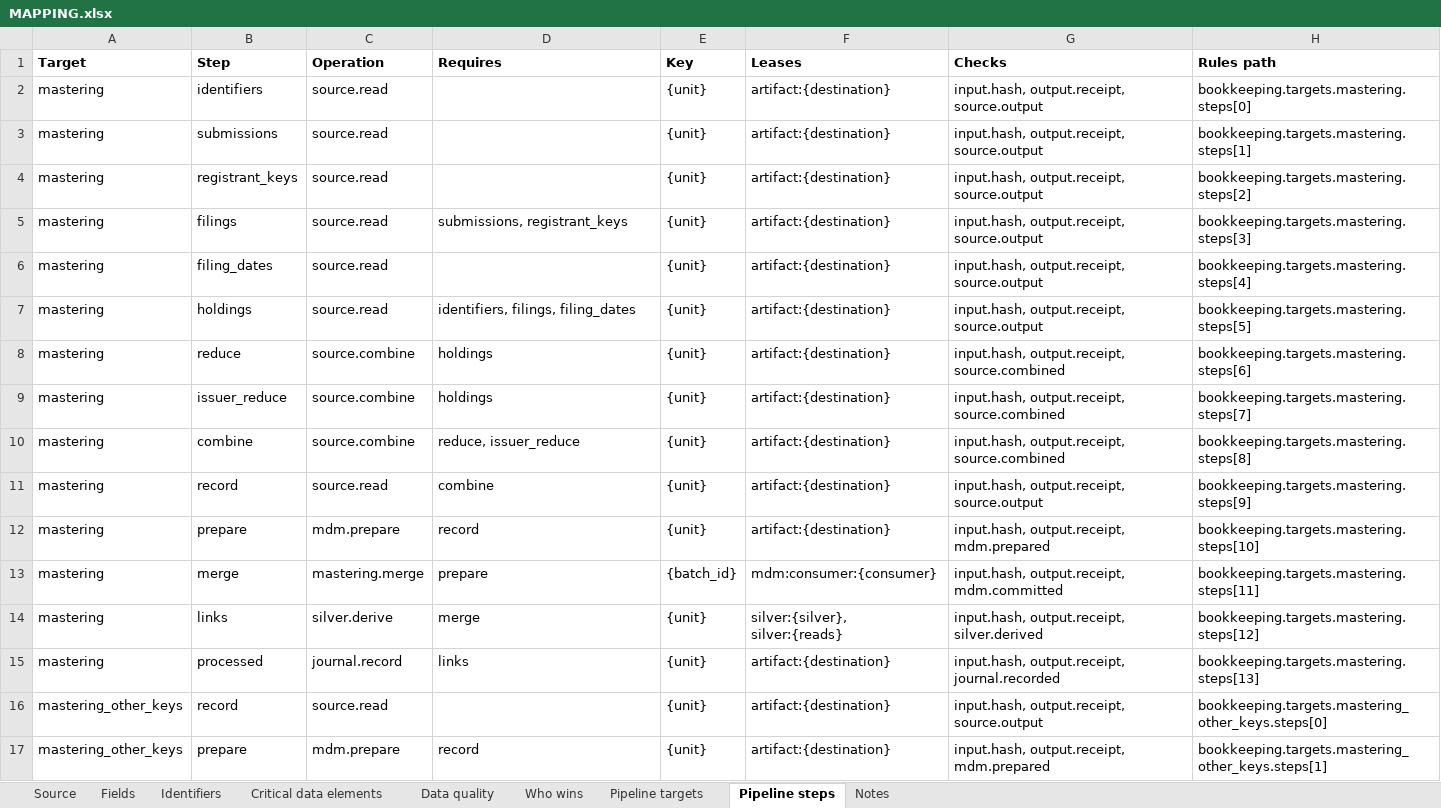
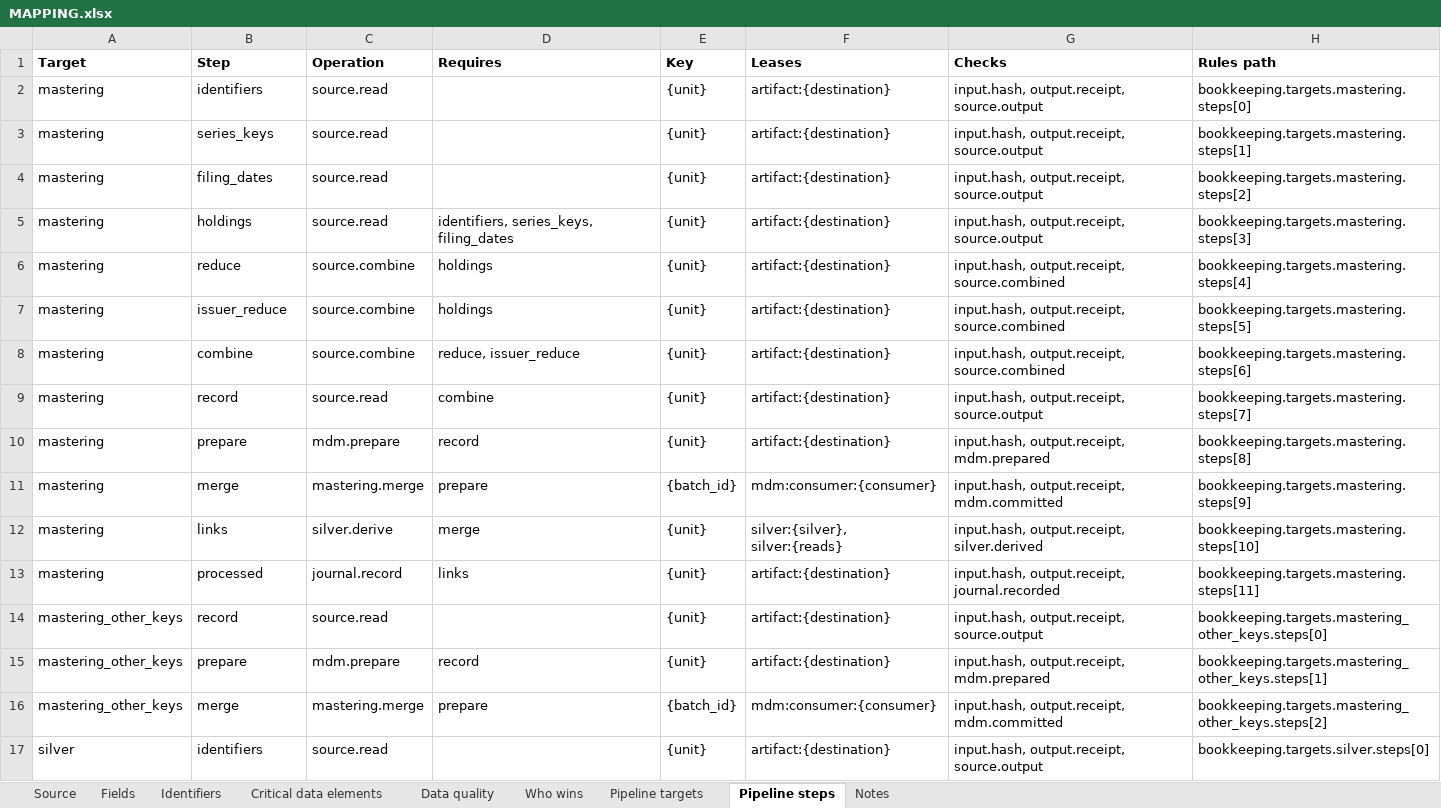
Before and after one commit to paulananth/edgartools-platform, an Excel workbook: rules/sources/sec.nport.security/MAPPING.xlsx, sheet Pipeline steps, drawn as a sheet; only a part is shown; the shorter side is filled out with more unchanged rows; values as stored, in another font and other column widths than the file's, no borders; removed rows and columns are numbered as before the commit, all else as after; the diff names each change by its address in the sheet, - before the commit and + after, or states it on an @@ line.

```diff
--- a/rules/sources/sec.nport.security/MAPPING.xlsx (sheet Pipeline steps)
+++ b/rules/sources/sec.nport.security/MAPPING.xlsx (sheet Pipeline steps)
-B3 (Step): submissions
+B3 (Step): series_keys
-row 4: mastering | registrant_keys | source.read |  | {unit} | artifact:{destination} | input.hash, output.receipt, source.output | bookkeeping.targets.mastering.steps[2]
-row 5: mastering | filings | source.read | submissions, registrant_keys | {unit} | artifact:{destination} | input.hash, output.receipt, source.output | bookkeeping.targets.mastering.steps[3]
-H4 (Rules path): bookkeeping.targets.mastering.steps[4]
+H4 (Rules path): bookkeeping.targets.mastering.steps[2]
-D5 (Requires): identifiers, filings, filing_dates
+D5 (Requires): identifiers, series_keys, filing_dates
-H5 (Rules path): bookkeeping.targets.mastering.steps[5]
+H5 (Rules path): bookkeeping.targets.mastering.steps[3]
-H6 (Rules path): bookkeeping.targets.mastering.steps[6]
+H6 (Rules path): bookkeeping.targets.mastering.steps[4]
-H7 (Rules path): bookkeeping.targets.mastering.steps[7]
+H7 (Rules path): bookkeeping.targets.mastering.steps[5]
-H8 (Rules path): bookkeeping.targets.mastering.steps[8]
+H8 (Rules path): bookkeeping.targets.mastering.steps[6]
-H9 (Rules path): bookkeeping.targets.mastering.steps[9]
+H9 (Rules path): bookkeeping.targets.mastering.steps[7]
-H10 (Rules path): bookkeeping.targets.mastering.steps[10]
+H10 (Rules path): bookkeeping.targets.mastering.steps[8]
-H11 (Rules path): bookkeeping.targets.mastering.steps[11]
+H11 (Rules path): bookkeeping.targets.mastering.steps[9]
-H12 (Rules path): bookkeeping.targets.mastering.steps[12]
+H12 (Rules path): bookkeeping.targets.mastering.steps[10]
-H13 (Rules path): bookkeeping.targets.mastering.steps[13]
+H13 (Rules path): bookkeeping.targets.mastering.steps[11]
```
Also changed, not shown: 4 other files.
